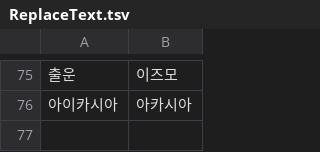
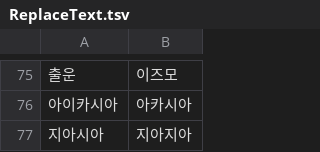
Before and after one commit to re4ever/AG_Translate_new, a TSV file: ReplaceText.tsv, drawn as a sheet; only a part is shown, gaps mark what is left out; the diff names each change by its address in the sheet, - before the commit and + after, or states it on an @@ line.

```diff
--- a/ReplaceText.tsv
+++ b/ReplaceText.tsv
+row 77: 지아시아 | 지아지아
```
Also changed, not shown: Plot_JAP_NameSheet.csv, 8 other files.
